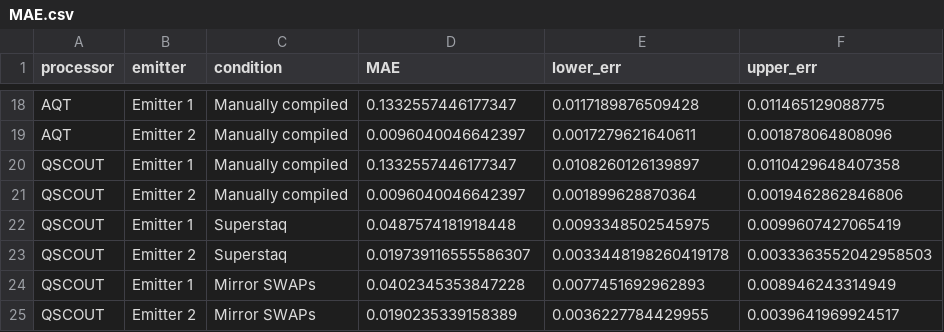
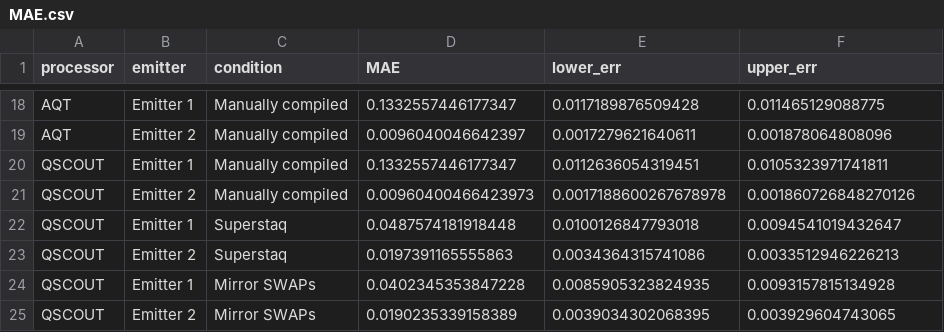
Before and after one commit to radulaski/CQED_quantum_simulation, a CSV file: src/MAE.csv, drawn as a sheet; only a part is shown, gaps mark what is left out; the diff covers the shown part only.

```diff
--- a/src/MAE.csv
+++ b/src/MAE.csv
@@ -19,7 +19,7 @@ AQT,Emitter 1,Manually compiled,0.1332557446177347,0.0117189876509428,0.01146512
 AQT,Emitter 2,Manually compiled,0.0096040046642397,0.0017279621640611,0.001878064808096
-QSCOUT,Emitter 1,Manually compiled,0.1332557446177347,0.0108260126139897,0.0110429648407358
-QSCOUT,Emitter 2,Manually compiled,0.0096040046642397,0.001899628870364,0.0019462862846806
-QSCOUT,Emitter 1,Superstaq,0.0487574181918448,0.0093348502545975,0.0099607427065419
-QSCOUT,Emitter 2,Superstaq,0.019739116555586307,0.0033448198260419178,0.0033363552042958503
-QSCOUT,Emitter 1,Mirror SWAPs,0.0402345353847228,0.0077451692962893,0.008946243314949
-QSCOUT,Emitter 2,Mirror SWAPs,0.0190235339158389,0.0036227784429955,0.0039641969924517
+QSCOUT,Emitter 1,Manually compiled,0.1332557446177347,0.0112636054319451,0.0105323971741811
+QSCOUT,Emitter 2,Manually compiled,0.00960400466423973,0.0017188600267678978,0.001860726848270126
+QSCOUT,Emitter 1,Superstaq,0.0487574181918448,0.0100126847793018,0.0094541019432647
+QSCOUT,Emitter 2,Superstaq,0.0197391165555863,0.0034364315741086,0.0033512946226213
+QSCOUT,Emitter 1,Mirror SWAPs,0.0402345353847228,0.0085905323824935,0.0093157815134928
+QSCOUT,Emitter 2,Mirror SWAPs,0.0190235339158389,0.0039034302068395,0.003929604743065
```
Also changed, not shown: 32 edited cells elsewhere in this file, 19 other files.
